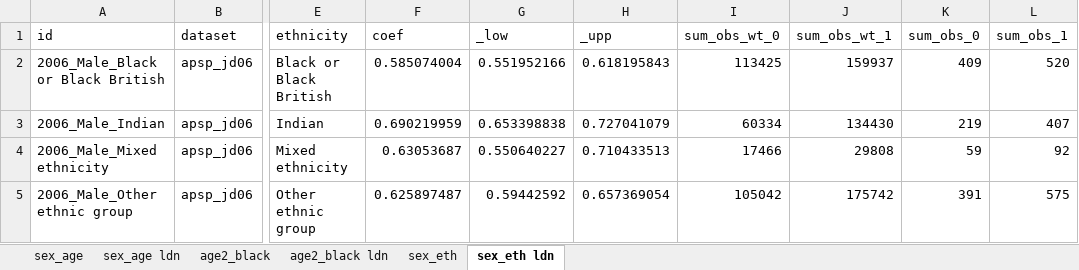
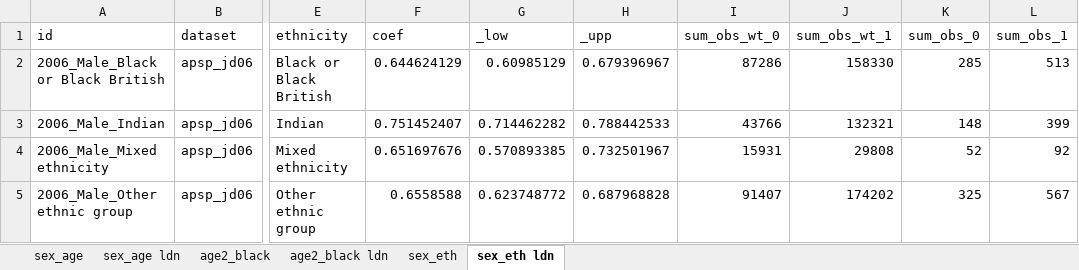
Before and after one commit to ammar-gla/statprod, an Excel workbook: OUTPUT/DATA/emp_rates.xlsx, sheet sex_eth ldn, drawn as a sheet; only a part is shown, gaps mark what is left out; values as stored, in another font and other column widths than the file's, no borders; the diff covers the shown part only; the diff names each change by its address in the sheet, - before the commit and + after, or states it on an @@ line.

```diff
--- a/OUTPUT/DATA/emp_rates.xlsx (sheet sex_eth ldn)
+++ b/OUTPUT/DATA/emp_rates.xlsx (sheet sex_eth ldn)
-F2 (coef): 0.585074004
+F2 (coef): 0.644624129
-G2 (_low): 0.551952166
+G2 (_low): 0.60985129
-H2 (_upp): 0.618195843
+H2 (_upp): 0.679396967
-I2 (sum_obs_wt_0): 113425
+I2 (sum_obs_wt_0): 87286
-J2 (sum_obs_wt_1): 159937
+J2 (sum_obs_wt_1): 158330
-K2 (sum_obs_0): 409
+K2 (sum_obs_0): 285
-L2 (sum_obs_1): 520
+L2 (sum_obs_1): 513
-F3 (coef): 0.690219959
+F3 (coef): 0.751452407
-G3 (_low): 0.653398838
+G3 (_low): 0.714462282
-H3 (_upp): 0.727041079
+H3 (_upp): 0.788442533
-I3 (sum_obs_wt_0): 60334
+I3 (sum_obs_wt_0): 43766
-J3 (sum_obs_wt_1): 134430
+J3 (sum_obs_wt_1): 132321
-K3 (sum_obs_0): 219
+K3 (sum_obs_0): 148
-L3 (sum_obs_1): 407
+L3 (sum_obs_1): 399
-F4 (coef): 0.63053687
+F4 (coef): 0.651697676
-G4 (_low): 0.550640227
+G4 (_low): 0.570893385
-H4 (_upp): 0.710433513
+H4 (_upp): 0.732501967
-I4 (sum_obs_wt_0): 17466
+I4 (sum_obs_wt_0): 15931
-K4 (sum_obs_0): 59
+K4 (sum_obs_0): 52
-F5 (coef): 0.625897487
+F5 (coef): 0.6558588
-G5 (_low): 0.59442592
+G5 (_low): 0.623748772
-H5 (_upp): 0.657369054
+H5 (_upp): 0.687968828
-I5 (sum_obs_wt_0): 105042
+I5 (sum_obs_wt_0): 91407
-J5 (sum_obs_wt_1): 175742
+J5 (sum_obs_wt_1): 174202
-K5 (sum_obs_0): 391
+K5 (sum_obs_0): 325
-L5 (sum_obs_1): 575
+L5 (sum_obs_1): 567
```
Also changed, not shown: 2 removed rows and 850 edited cells elsewhere in this sheet, sheet age2_black, sheet age2_black ldn, sheet sex_eth, sheet sex_age ldn, sheet sex_age, 2 other files.
